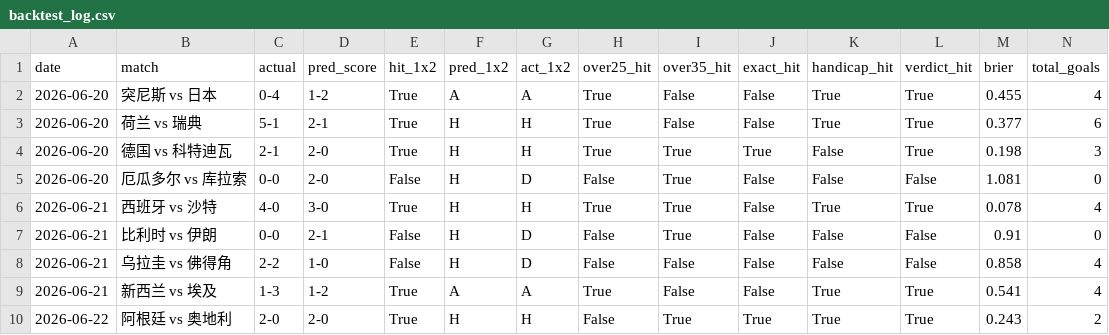
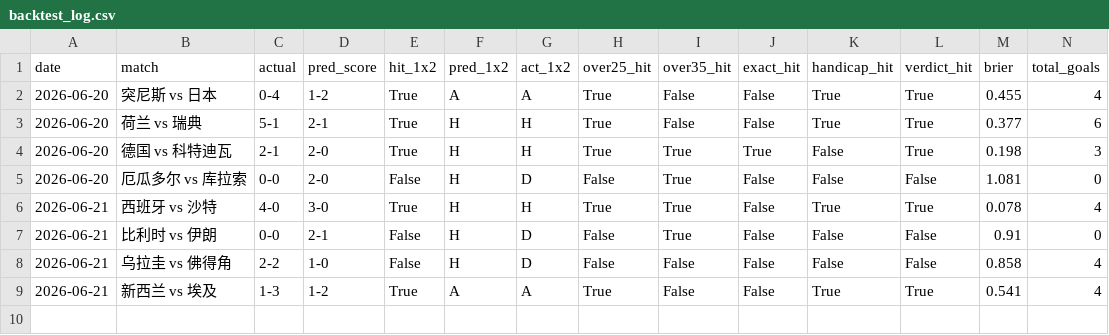
Before and after one commit to Yimingda/worldcupprediction, a CSV file: data/backtest_log.csv, drawn as a sheet; only a part is shown; rows hold the shown columns only; the diff names each change by its address in the sheet, - before the commit and + after, or states it on an @@ line.

Commit message:
data: 2026-06-23

```diff
--- a/data/backtest_log.csv
+++ b/data/backtest_log.csv
-row 10: 2026-06-22 | 阿根廷 vs 奥地利 | 2-0 | 2-0 | True | H | H | False | True | True | True | True | 0.243 | 2
```
Also changed, not shown: 2 other files.
